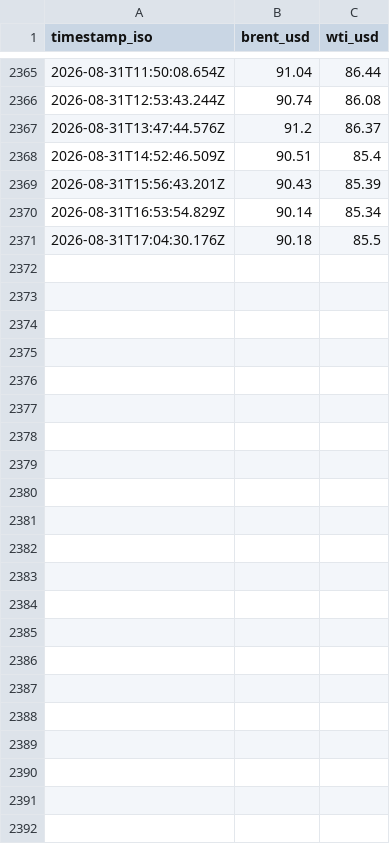
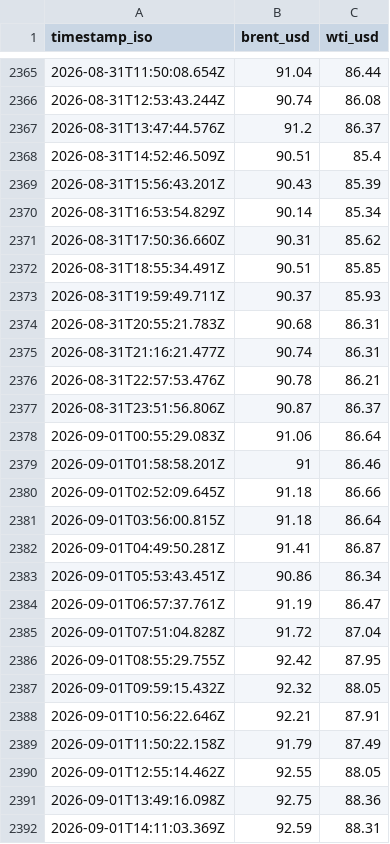
Before and after one commit to jgupton/strait-of-hormuz-data, a CSV file: data/oil.csv, drawn as a sheet; only a part is shown, gaps mark what is left out; removed rows and columns are numbered as before the commit, all else as after; the diff names each change by its address in the sheet, - before the commit and + after, or states it on an @@ line.

```diff
--- a/data/oil.csv
+++ b/data/oil.csv
-row 2371: 2026-08-31T17:04:30.176Z | 90.18 | 85.5
+row 2371: 2026-08-31T17:50:36.660Z | 90.31 | 85.62
+row 2372: 2026-08-31T18:55:34.491Z | 90.51 | 85.85
+row 2373: 2026-08-31T19:59:49.711Z | 90.37 | 85.93
+row 2374: 2026-08-31T20:55:21.783Z | 90.68 | 86.31
+row 2375: 2026-08-31T21:16:21.477Z | 90.74 | 86.31
+row 2376: 2026-08-31T22:57:53.476Z | 90.78 | 86.21
+row 2377: 2026-08-31T23:51:56.806Z | 90.87 | 86.37
+row 2378: 2026-09-01T00:55:29.083Z | 91.06 | 86.64
+row 2379: 2026-09-01T01:58:58.201Z | 91 | 86.46
+row 2380: 2026-09-01T02:52:09.645Z | 91.18 | 86.66
+row 2381: 2026-09-01T03:56:00.815Z | 91.18 | 86.64
+row 2382: 2026-09-01T04:49:50.281Z | 91.41 | 86.87
+row 2383: 2026-09-01T05:53:43.451Z | 90.86 | 86.34
+row 2384: 2026-09-01T06:57:37.761Z | 91.19 | 86.47
+row 2385: 2026-09-01T07:51:04.828Z | 91.72 | 87.04
+row 2386: 2026-09-01T08:55:29.755Z | 92.42 | 87.95
+row 2387: 2026-09-01T09:59:15.432Z | 92.32 | 88.05
+row 2388: 2026-09-01T10:56:22.646Z | 92.21 | 87.91
+row 2389: 2026-09-01T11:50:22.158Z | 91.79 | 87.49
+row 2390: 2026-09-01T12:55:14.462Z | 92.55 | 88.05
+row 2391: 2026-09-01T13:49:16.098Z | 92.75 | 88.36
+row 2392: 2026-09-01T14:11:03.369Z | 92.59 | 88.31
```
Also changed, not shown: data/events.csv, data/hormuz-index-daily.csv, 7 other files.
